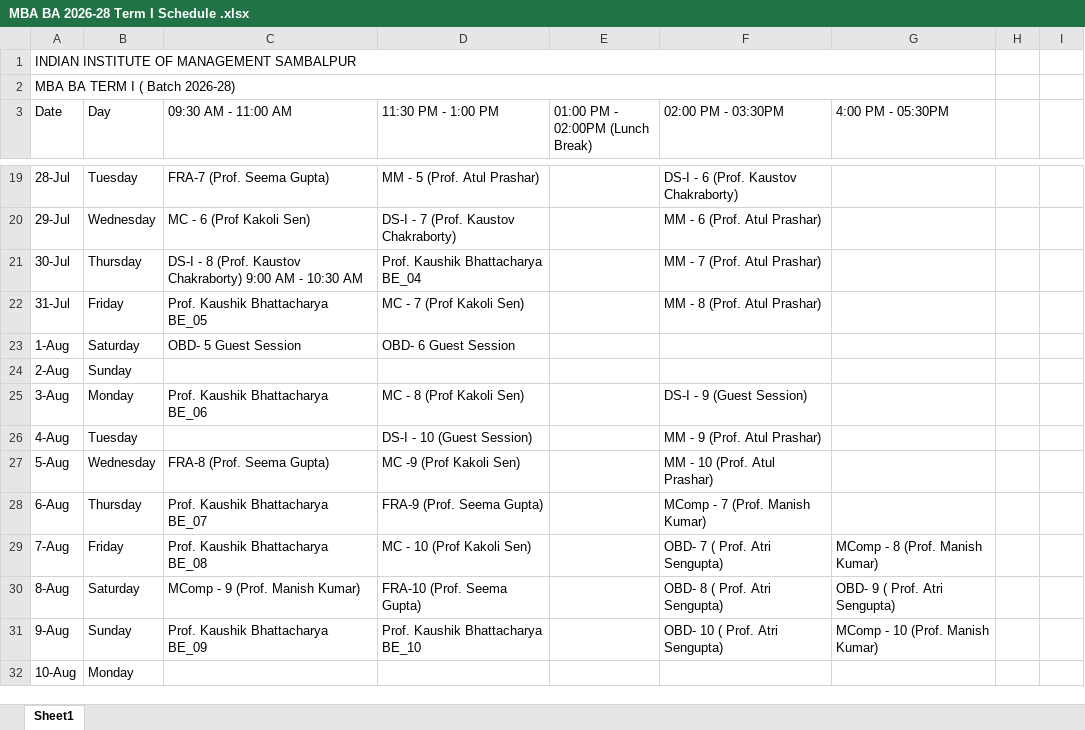
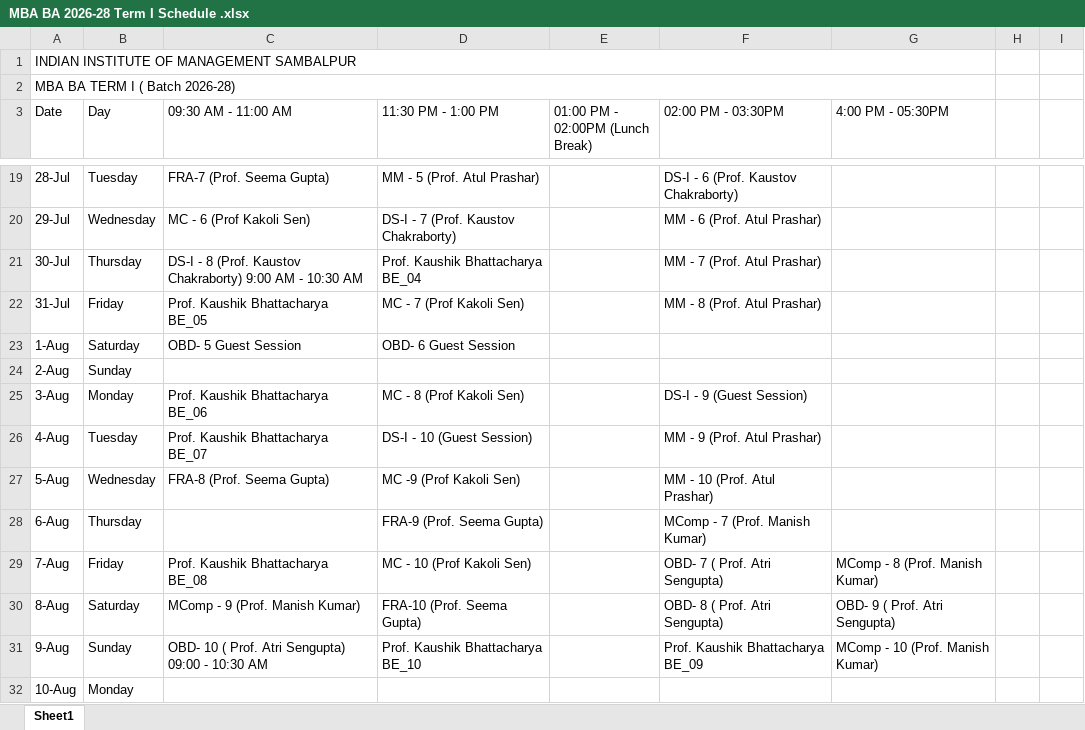
Before and after one commit to loki1512/Time-Table-App, an Excel workbook: MBA BA 2026-28 Term I Schedule .xlsx, sheet Sheet1, drawn as a sheet; only a part is shown, gaps mark what is left out; values as stored, in another font and other column widths than the file's, no cell formats; charts and pictures not drawn; ↵ is a line break in a cell; the diff covers the shown part only; the diff names each change by its address in the sheet, - before the commit and + after, or states it on an @@ line.

```diff
--- a/MBA BA 2026-28 Term I Schedule .xlsx (sheet Sheet1)
+++ b/MBA BA 2026-28 Term I Schedule .xlsx (sheet Sheet1)
-C26 (09:30 AM - 11:00 AM): (empty)
+C26 (09:30 AM - 11:00 AM): Prof. Kaushik Bhattacharya ↵ BE_07
-C28 (09:30 AM - 11:00 AM): Prof. Kaushik Bhattacharya ↵ BE_07
+C28 (09:30 AM - 11:00 AM): (empty)
-C31 (09:30 AM - 11:00 AM): Prof. Kaushik Bhattacharya ↵ BE_09
+C31 (09:30 AM - 11:00 AM): OBD- 10 ( Prof. Atri Sengupta) ↵ 09:00 - 10:30 AM
-F31 (02:00 PM - 03:30PM): OBD- 10 ( Prof. Atri Sengupta)
+F31 (02:00 PM - 03:30PM): Prof. Kaushik Bhattacharya ↵ BE_09
```
Also changed, not shown: 12 edited cells and merged cells elsewhere in this sheet, cell formats, 5 other files.
